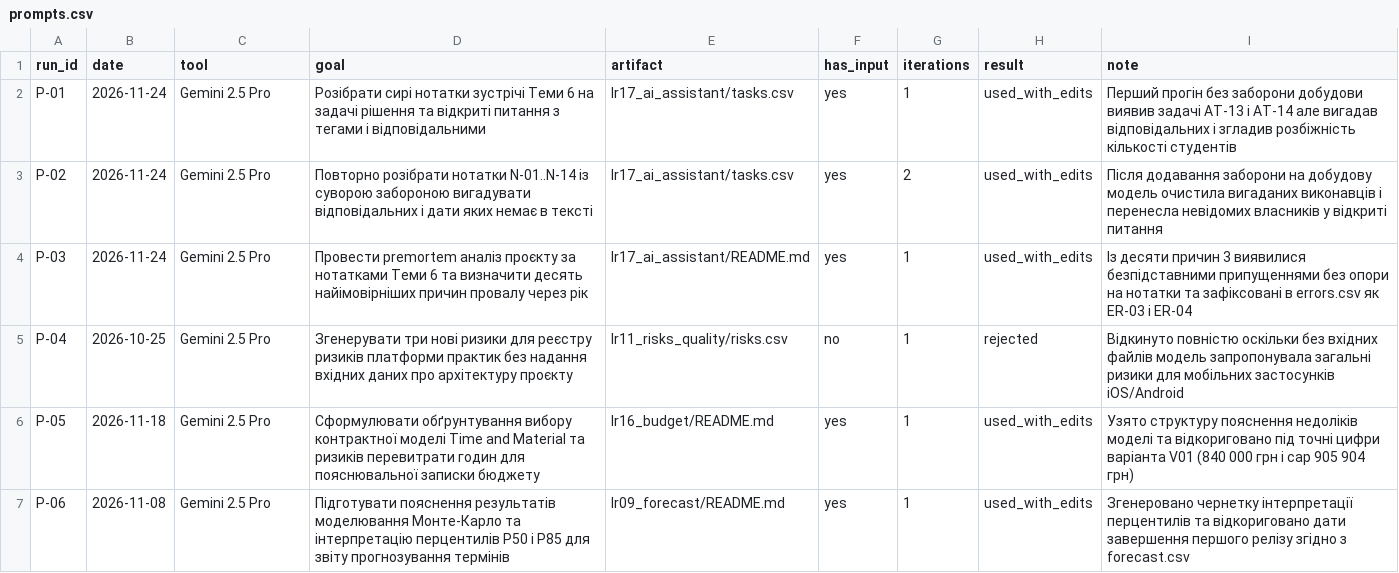
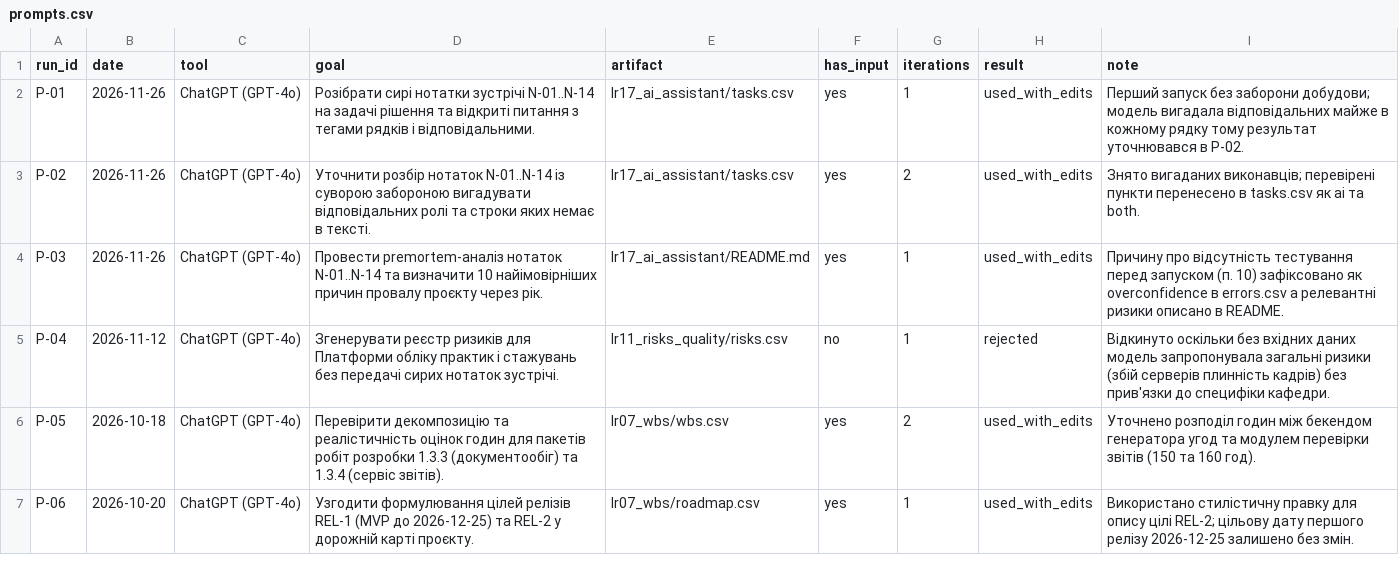
Before and after one commit to darynadyachuk/pm-2026-kn41-dyachuk, a CSV file: lr17_ai_assistant/prompts.csv, drawn as a sheet.

```diff
--- a/lr17_ai_assistant/prompts.csv
+++ b/lr17_ai_assistant/prompts.csv
@@ -1,7 +1,7 @@
 run_id,date,tool,goal,artifact,has_input,iterations,result,note
-P-01,2026-11-24,Gemini 2.5 Pro,Розібрати сирі нотатки зустрічі Теми 6 на задачі рішення та відкриті питання з тегами і відповідальними,lr17_ai_assistant/tasks.csv,yes,1,used_with_edits,Перший прогін без заборони добудови виявив задачі AT-13 і AT-14 але вигадав відповідальних і згладив розбіжність кількості студентів
-P-02,2026-11-24,Gemini 2.5 Pro,Повторно розібрати нотатки N-01..N-14 із суворою забороною вигадувати відповідальних і дати яких немає в тексті,lr17_ai_assistant/tasks.csv,yes,2,used_with_edits,Після додавання заборони на добудову модель очистила вигаданих виконавців і перенесла невідомих власників у відкриті питання
-P-03,2026-11-24,Gemini 2.5 Pro,Провести premortem аналіз проєкту за нотатками Теми 6 та визначити десять найімовірніших причин провалу через рік,lr17_ai_assistant/README.md,yes,1,used_with_edits,Із десяти причин 3 виявилися безпідставними припущеннями без опори на нотатки та зафіксовані в errors.csv як ER-03 і ER-04
-P-04,2026-10-25,Gemini 2.5 Pro,Згенерувати три нові ризики для реєстру ризиків платформи практик без надання вхідних даних про архітектуру проєкту,lr11_risks_quality/risks.csv,no,1,rejected,Відкинуто повністю оскільки без вхідних файлів модель запропонувала загальні ризики для мобільних застосунків iOS/Android
-P-05,2026-11-18,Gemini 2.5 Pro,Сформулювати обґрунтування вибору контрактної моделі Time and Material та ризиків перевитрати годин для пояснювальної записки бюджету,lr16_budget/README.md,yes,1,used_with_edits,Узято структуру пояснення недоліків моделі та відкориговано під точні цифри варіанта V01 (840 000 грн і cap 905 904 грн)
-P-06,2026-11-08,Gemini 2.5 Pro,Підготувати пояснення результатів моделювання Монте-Карло та інтерпретацію перцентилів P50 і P85 для звіту прогнозування термінів,lr09_forecast/README.md,yes,1,used_with_edits,Згенеровано чернетку інтерпретації перцентилів та відкориговано дати завершення першого релізу згідно з forecast.csv
+P-01,2026-11-26,ChatGPT (GPT-4o),Розібрати сирі нотатки зустрічі N-01..N-14 на задачі рішення та відкриті питання з тегами рядків і відповідальними.,lr17_ai_assistant/tasks.csv,yes,1,used_with_edits,Перший запуск без заборони добудови; модель вигадала відповідальних майже в кожному рядку тому результат уточнювався в P-02.
+P-02,2026-11-26,ChatGPT (GPT-4o),Уточнити розбір нотаток N-01..N-14 із суворою забороною вигадувати відповідальних ролі та строки яких немає в тексті.,lr17_ai_assistant/tasks.csv,yes,2,used_with_edits,Знято вигаданих виконавців; перевірені пункти перенесено в tasks.csv як ai та both.
+P-03,2026-11-26,ChatGPT (GPT-4o),Провести premortem-аналіз нотаток N-01..N-14 та визначити 10 найімовірніших причин провалу проєкту через рік.,lr17_ai_assistant/README.md,yes,1,used_with_edits,Причину про відсутність тестування перед запуском (п. 10) зафіксовано як overconfidence в errors.csv а релевантні ризики описано в README.
+P-04,2026-11-12,ChatGPT (GPT-4o),Згенерувати реєстр ризиків для Платформи обліку практик і стажувань без передачі сирих нотаток зустрічі.,lr11_risks_quality/risks.csv,no,1,rejected,Відкинуто оскільки без вхідних даних модель запропонувала загальні ризики (збій серверів плинність кадрів) без прив'язки до специфіки кафедри.
+P-05,2026-10-18,ChatGPT (GPT-4o),Перевірити декомпозицію та реалістичність оцінок годин для пакетів робіт розробки 1.3.3 (документообіг) та 1.3.4 (сервіс звітів).,lr07_wbs/wbs.csv,yes,2,used_with_edits,Уточнено розподіл годин між бекендом генератора угод та модулем перевірки звітів (150 та 160 год).
+P-06,2026-10-20,ChatGPT (GPT-4o),Узгодити формулювання цілей релізів REL-1 (MVP до 2026-12-25) та REL-2 у дорожній карті проєкту.,lr07_wbs/roadmap.csv,yes,1,used_with_edits,Використано стилістичну правку для опису цілі REL-2; цільову дату першого релізу 2026-12-25 залишено без змін.
```
Also changed, not shown: lr17_ai_assistant/errors.csv, lr17_ai_assistant/policy.csv, 3 other files.
